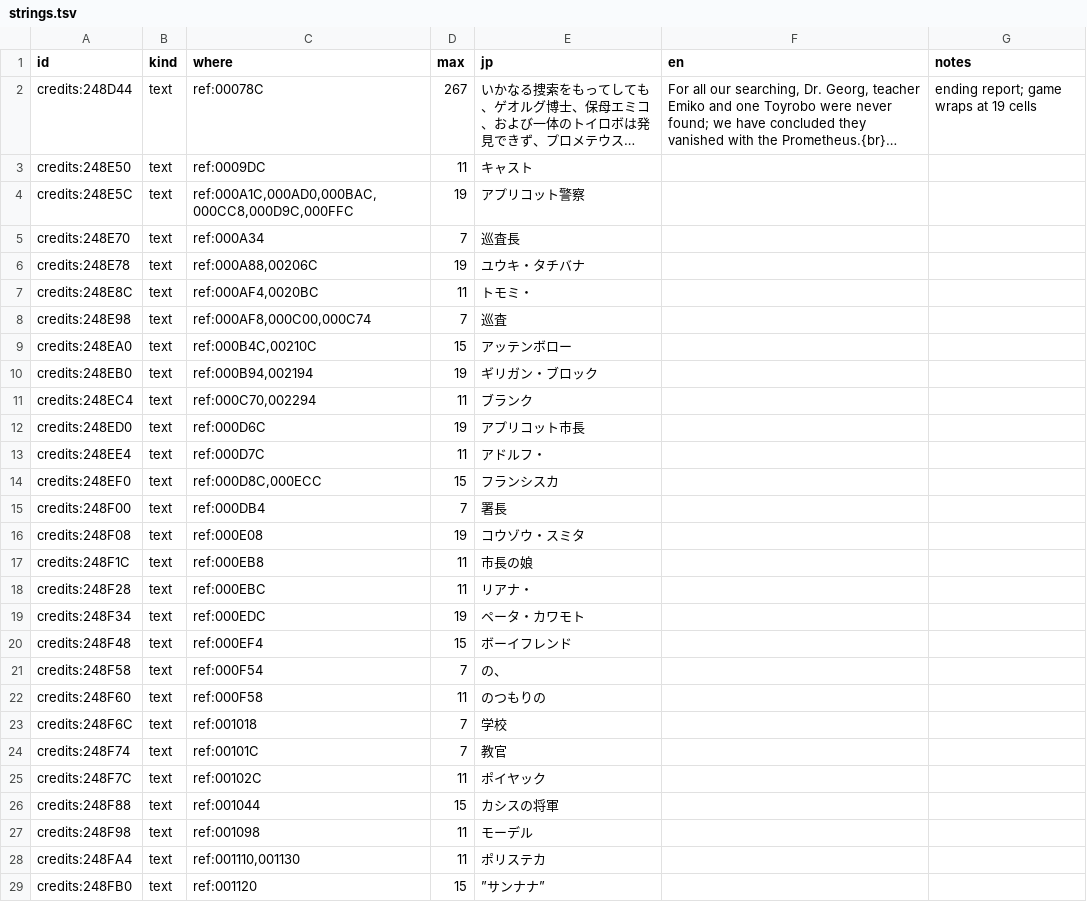
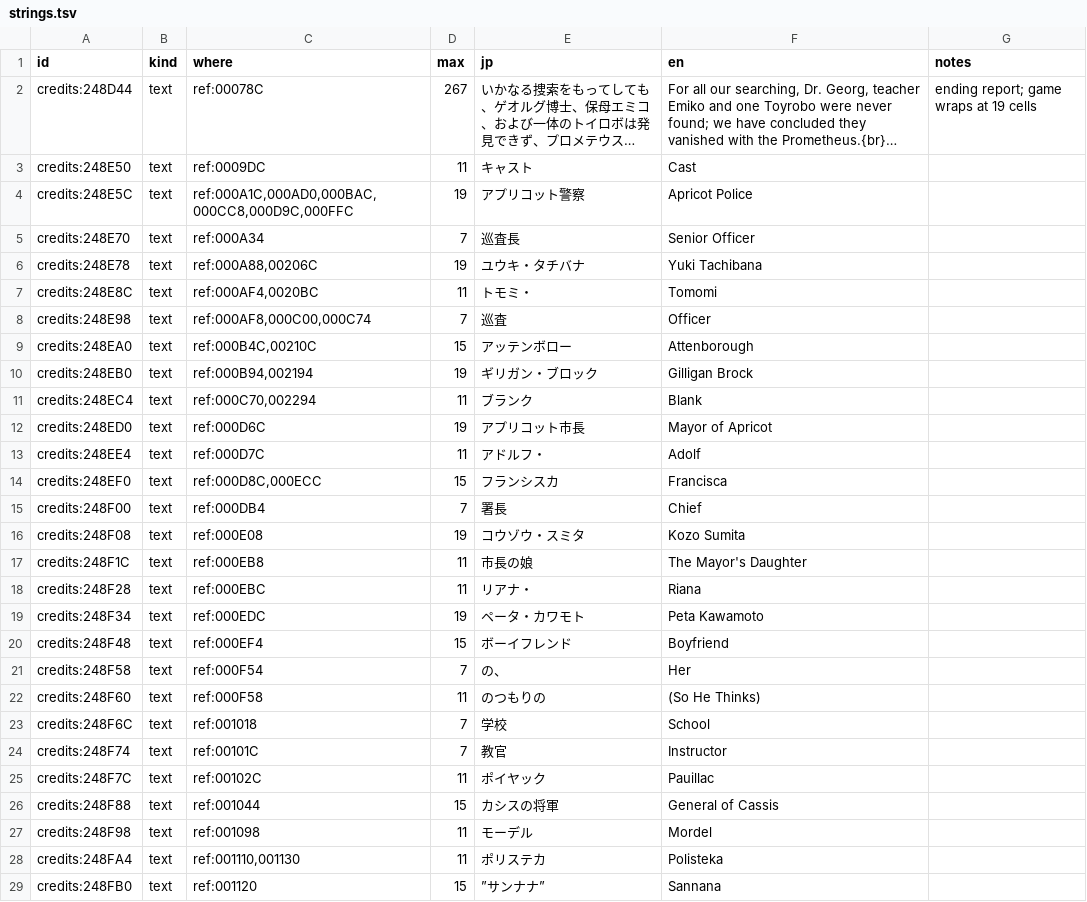
Before and after one commit to minhnhattonthat/toyrobo-force-en, a TSV file: script/strings.tsv, drawn as a sheet; only a part is shown; long unchanged cells end in …; the diff covers the shown part only; the diff names each change by its address in the sheet, - before the commit and + after, or states it on an @@ line.

```diff
--- a/script/strings.tsv
+++ b/script/strings.tsv
-F3 (en): (empty)
+F3 (en): Cast
-F4 (en): (empty)
+F4 (en): Apricot Police
-F5 (en): (empty)
+F5 (en): Senior Officer
-F6 (en): (empty)
+F6 (en): Yuki Tachibana
-F7 (en): (empty)
+F7 (en): Tomomi
-F8 (en): (empty)
+F8 (en): Officer
-F9 (en): (empty)
+F9 (en): Attenborough
-F10 (en): (empty)
+F10 (en): Gilligan Brock
-F11 (en): (empty)
+F11 (en): Blank
-F12 (en): (empty)
+F12 (en): Mayor of Apricot
-F13 (en): (empty)
+F13 (en): Adolf
-F14 (en): (empty)
+F14 (en): Francisca
-F15 (en): (empty)
+F15 (en): Chief
-F16 (en): (empty)
+F16 (en): Kozo Sumita
-F17 (en): (empty)
+F17 (en): The Mayor's Daughter
-F18 (en): (empty)
+F18 (en): Riana
-F19 (en): (empty)
+F19 (en): Peta Kawamoto
-F20 (en): (empty)
+F20 (en): Boyfriend
-F21 (en): (empty)
+F21 (en): Her
-F22 (en): (empty)
+F22 (en): (So He Thinks)
-F23 (en): (empty)
+F23 (en): School
-F24 (en): (empty)
+F24 (en): Instructor
-F25 (en): (empty)
+F25 (en): Pauillac
-F26 (en): (empty)
+F26 (en): General of Cassis
-F27 (en): (empty)
+F27 (en): Mordel
-F28 (en): (empty)
+F28 (en): Polisteka
-F29 (en): (empty)
+F29 (en): Sannana
```
Also changed, not shown: 91 edited cells elsewhere in this file, script/tables.tsv, 14 other files.
